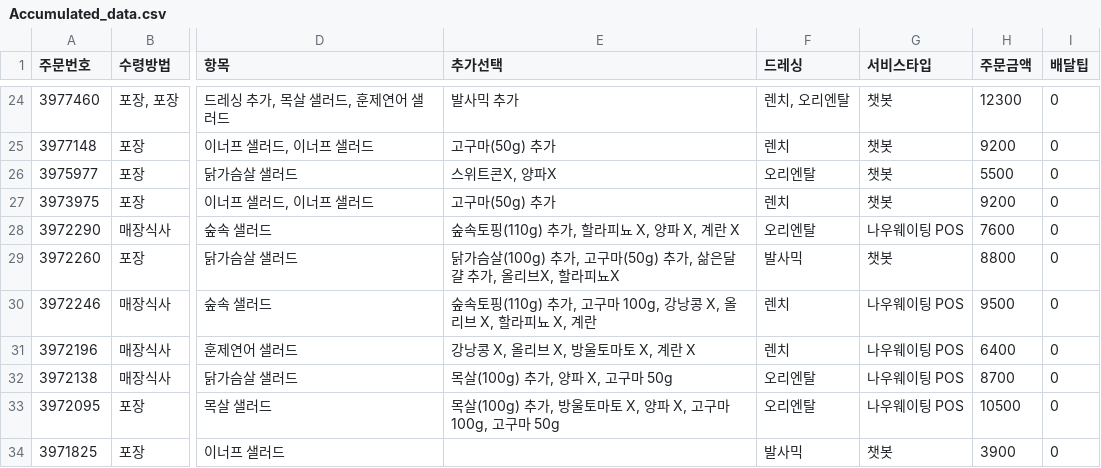
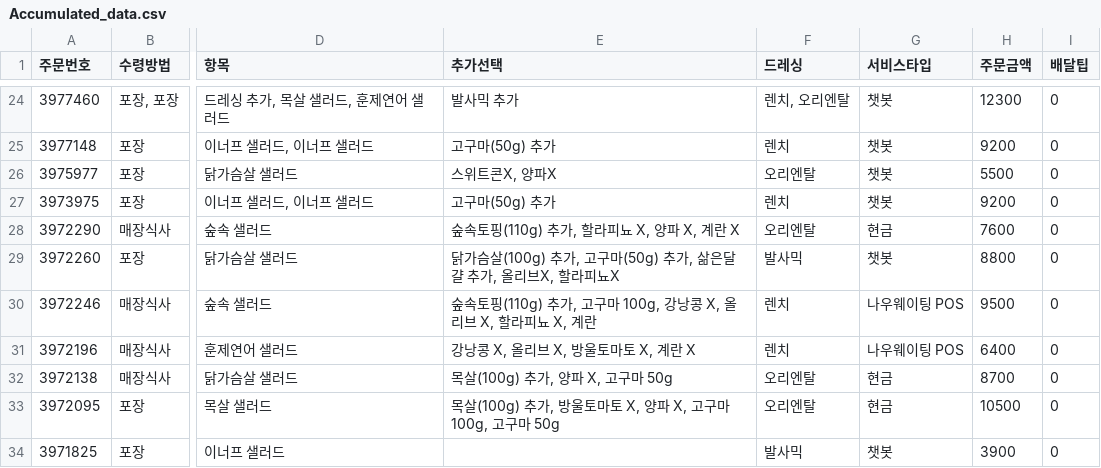
Before and after one commit to kjh03160/money, a CSV file: data/now_waiting/Accumulated_data.csv, drawn as a sheet; only a part is shown, gaps mark what is left out; the diff covers the shown part only; the diff names each change by its address in the sheet, - before the commit and + after, or states it on an @@ line.

Commit message:
cash data revise, money formatting

```diff
--- a/data/now_waiting/Accumulated_data.csv
+++ b/data/now_waiting/Accumulated_data.csv
-G28 (서비스타입): 나우웨이팅 POS
+G28 (서비스타입): 현금
-G32:G33 (서비스타입): 나우웨이팅 POS
+G32:G33 (서비스타입): 현금
```
Also changed, not shown: 64 edited cells elsewhere in this file, 4 other files.
